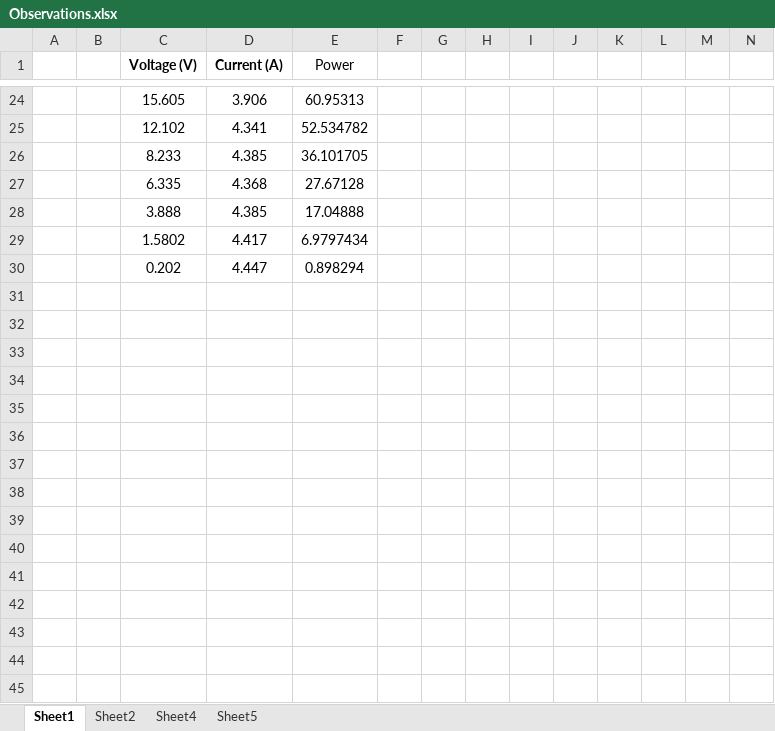
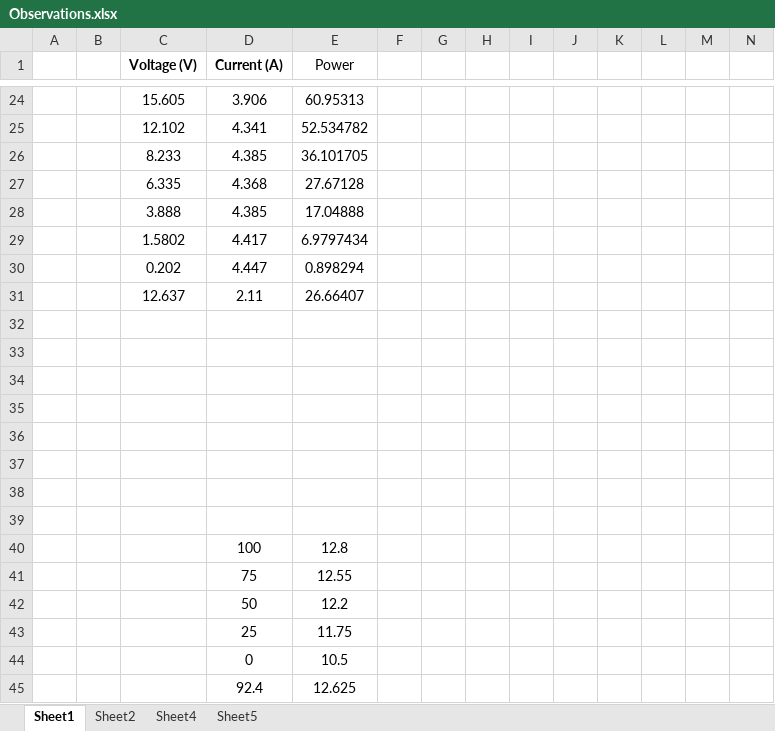
Before and after one commit to sn89vivek/PowerLab, an Excel workbook: Submissions/Experiment 1/Observations.xlsx, sheet Sheet1, drawn as a sheet; only a part is shown, gaps mark what is left out; values as stored, in another font and other column widths than the file's, no borders; charts and pictures not drawn; rows hold the shown columns only; the diff names each change by its address in the sheet, - before the commit and + after, or states it on an @@ line.

Commit message:
Experiment 1 Lab report completed

```diff
--- a/Submissions/Experiment 1/Observations.xlsx (sheet Sheet1)
+++ b/Submissions/Experiment 1/Observations.xlsx (sheet Sheet1)
+row 31:  |  | 12.637 | 2.11 | 26.66407
+row 32: (empty)
+row 33: (empty)
+row 34: (empty)
+row 35: (empty)
+row 36: (empty)
+row 37: (empty)
+row 38: (empty)
+row 39: (empty)
+row 40:  |  |  | 100 | 12.8
+row 41:  |  |  | 75 | 12.55
+row 42:  |  |  | 50 | 12.2
+row 43:  |  |  | 25 | 11.75
+row 44:  |  |  | 0 | 10.5
+row 45:  |  |  | 92.4 | 12.625
```
Also changed, not shown: sheet Sheet5, charts or pictures, 2 other files.
